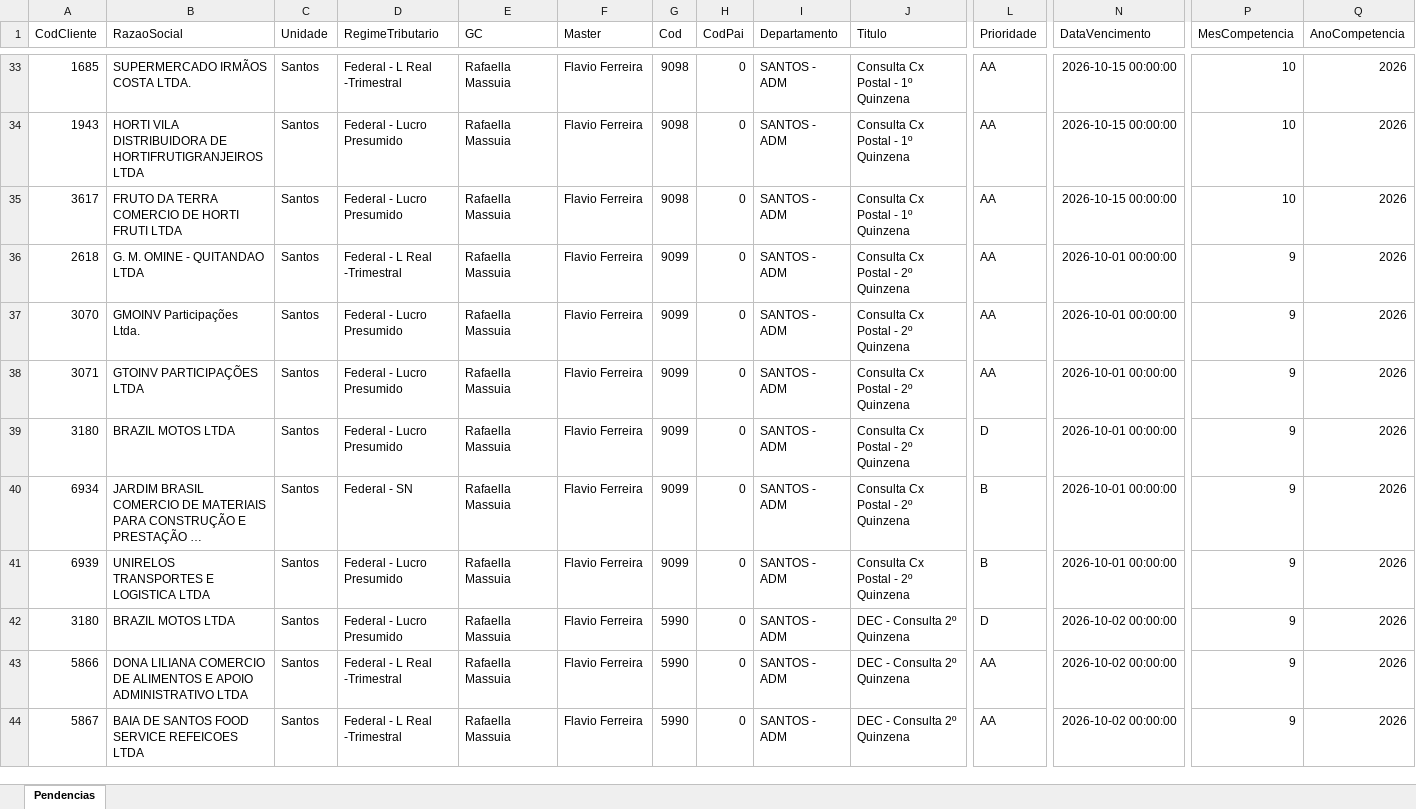
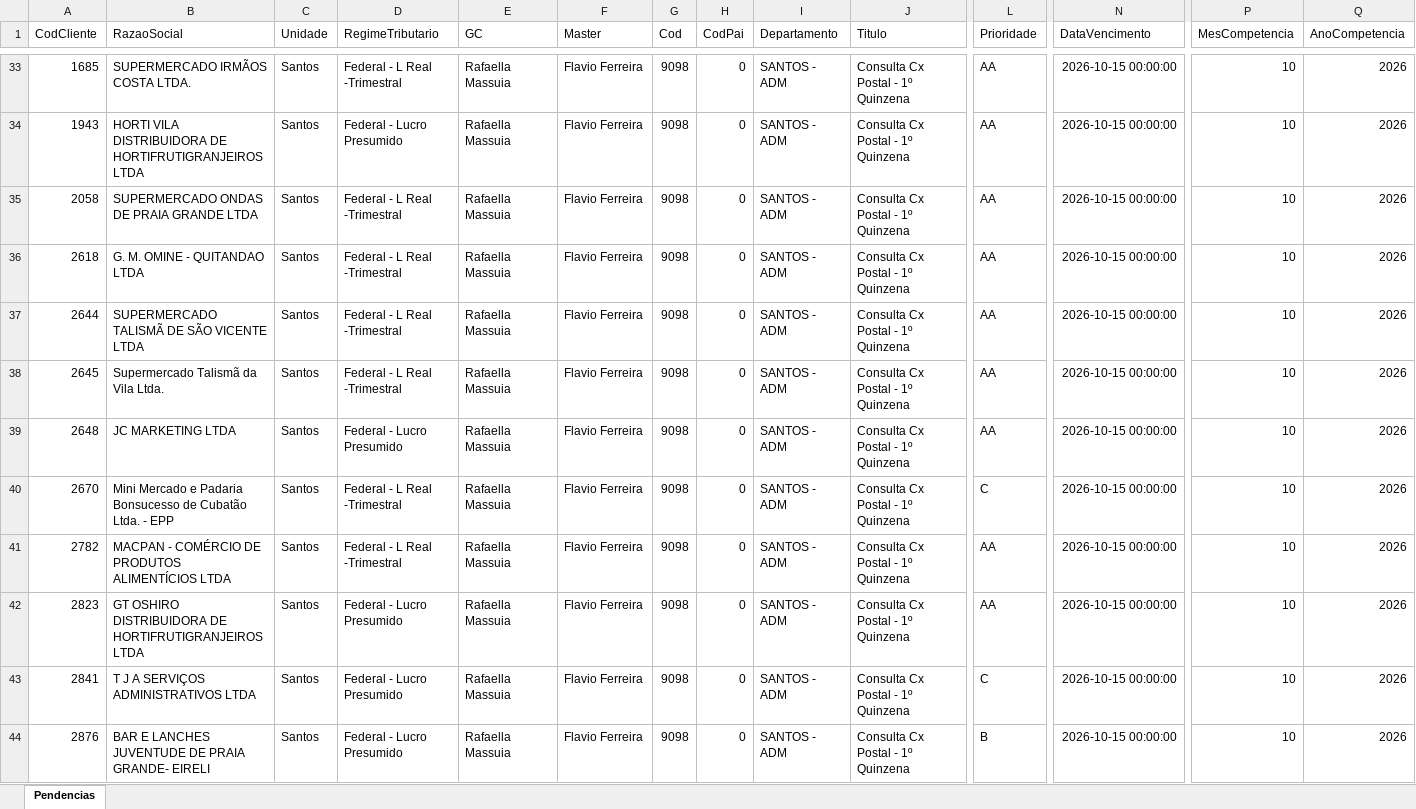
Before and after one commit to Controladoria-MG/Tarefas-baixadas, an Excel workbook: data/base/santos.xlsx, sheet Pendencias, drawn as a sheet; only a part is shown, gaps mark what is left out; the shorter side is filled out with more unchanged rows; long unchanged cells end in …; values as stored, in another font and other column widths than the file's, no borders; rows hold the shown columns only; the diff covers the shown part only; the diff names each change by its address in the sheet, - before the commit and + after, or states it on an @@ line.

```diff
--- a/data/base/santos.xlsx (sheet Pendencias)
+++ b/data/base/santos.xlsx (sheet Pendencias)
+row 35: 2058 | SUPERMERCADO ONDAS DE PRAIA GRANDE LTDA | Santos | Federal - L Real -Trimestral | Rafaella Massuia | Flavio Ferreira | 9098 | 0 | SANTOS - ADM | Consulta Cx Postal - 1º Quinzena | AA | 2026-10-15 00:00:00 | 10 | 2026
+row 36: 2618 | G. M. OMINE - QUITANDAO LTDA | Santos | Federal - L Real -Trimestral | Rafaella Massuia | Flavio Ferreira | 9098 | 0 | SANTOS - ADM | Consulta Cx Postal - 1º Quinzena | AA | 2026-10-15 00:00:00 | 10 | 2026
+row 37: 2644 | SUPERMERCADO TALISMÃ DE SÃO VICENTE LTDA | Santos | Federal - L Real -Trimestral | Rafaella Massuia | Flavio Ferreira | 9098 | 0 | SANTOS - ADM | Consulta Cx Postal - 1º Quinzena | AA | 2026-10-15 00:00:00 | 10 | 2026
+row 38: 2645 | Supermercado Talismã da Vila Ltda. | Santos | Federal - L Real -Trimestral | Rafaella Massuia | Flavio Ferreira | 9098 | 0 | SANTOS - ADM | Consulta Cx Postal - 1º Quinzena | AA | 2026-10-15 00:00:00 | 10 | 2026
+row 39: 2648 | JC MARKETING LTDA | Santos | Federal - Lucro Presumido | Rafaella Massuia | Flavio Ferreira | 9098 | 0 | SANTOS - ADM | Consulta Cx Postal - 1º Quinzena | AA | 2026-10-15 00:00:00 | 10 | 2026
+row 40: 2670 | Mini Mercado e Padaria Bonsucesso de Cubatão Ltda. - EPP | Santos | Federal - L Real -Trimestral | Rafaella Massuia | Flavio Ferreira | 9098 | 0 | SANTOS - ADM | Consulta Cx Postal - 1º Quinzena | C | 2026-10-15 00:00:00 | 10 | 2026
+row 41: 2782 | MACPAN - COMÉRCIO DE PRODUTOS ALIMENTÍCIOS LTDA | Santos | Federal - L Real -Trimestral | Rafaella Massuia | Flavio Ferreira | 9098 | 0 | SANTOS - ADM | Consulta Cx Postal - 1º Quinzena | AA | 2026-10-15 00:00:00 | 10 | 2026
+row 42: 2823 | GT OSHIRO DISTRIBUIDORA DE HORTIFRUTIGRANJEIROS LTDA | Santos | Federal - Lucro Presumido | Rafaella Massuia | Flavio Ferreira | 9098 | 0 | SANTOS - ADM | Consulta Cx Postal - 1º Quinzena | AA | 2026-10-15 00:00:00 | 10 | 2026
+row 43: 2841 | T J A SERVIÇOS ADMINISTRATIVOS LTDA | Santos | Federal - Lucro Presumido | Rafaella Massuia | Flavio Ferreira | 9098 | 0 | SANTOS - ADM | Consulta Cx Postal - 1º Quinzena | C | 2026-10-15 00:00:00 | 10 | 2026
+row 44: 2876 | BAR E LANCHES JUVENTUDE DE PRAIA GRANDE- EIRELI | Santos | Federal - Lucro Presumido | Rafaella Massuia | Flavio Ferreira | 9098 | 0 | SANTOS - ADM | Consulta Cx Postal - 1º Quinzena | B | 2026-10-15 00:00:00 | 10 | 2026
```
Also changed, not shown: 61 added rows and 1 removed row elsewhere in this sheet, data/base/goias.xlsx, 3 other files.
